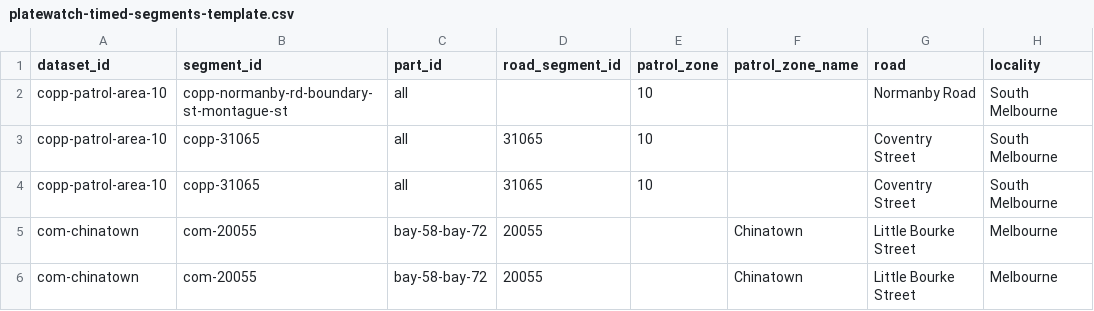
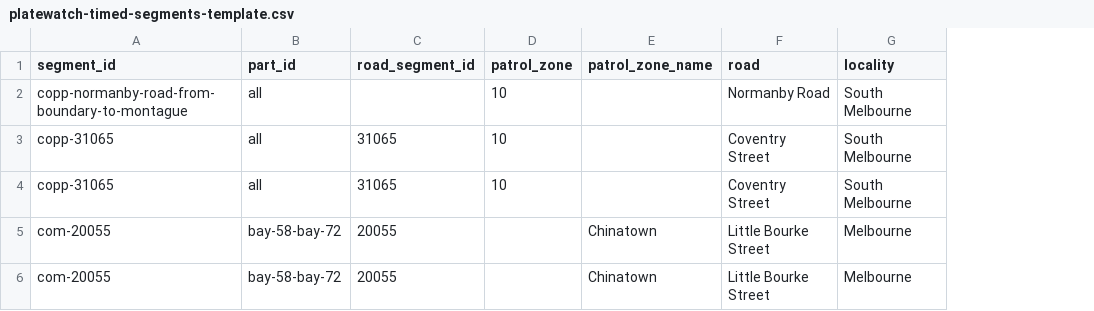
Before and after one commit to CivicMAPS/platewatch, a CSV file: templates/platewatch-timed-segments-template.csv, drawn as a sheet; only a part is shown; removed rows and columns are numbered as before the commit, all else as after; the diff names each change by its address in the sheet, - before the commit and + after, or states it on an @@ line.

```diff
--- a/templates/platewatch-timed-segments-template.csv
+++ b/templates/platewatch-timed-segments-template.csv
-column A (dataset_id), rows 2-6: copp-patrol-area-10 | copp-patrol-area-10 | copp-patrol-area-10 | com-chinatown | com-chinatown
-A2 (segment_id): copp-normanby-rd-boundary-st-montague-st
+A2 (segment_id): copp-normanby-road-from-boundary-to-montague
```
Also changed, not shown: templates/platewatch-bays-template.csv, 43 other files.
